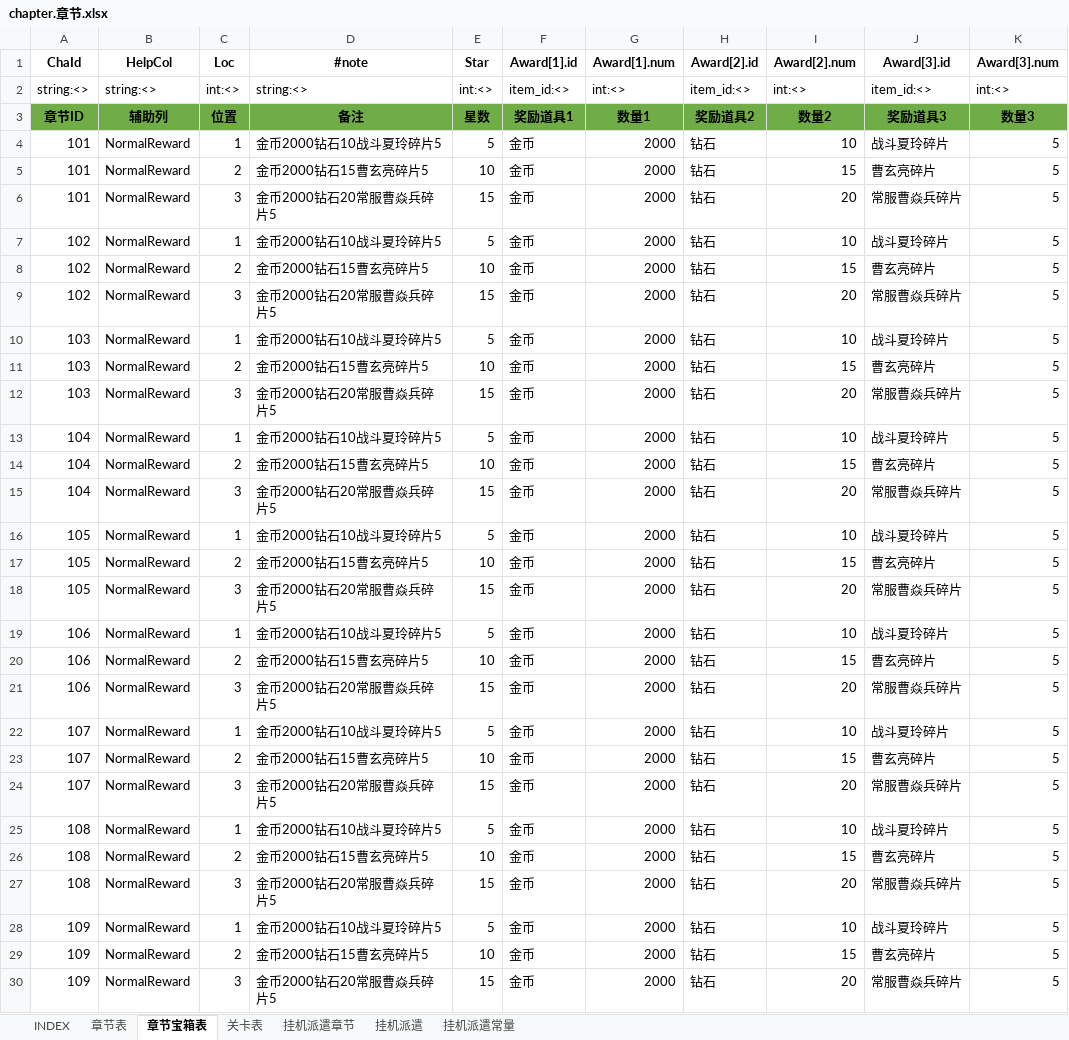
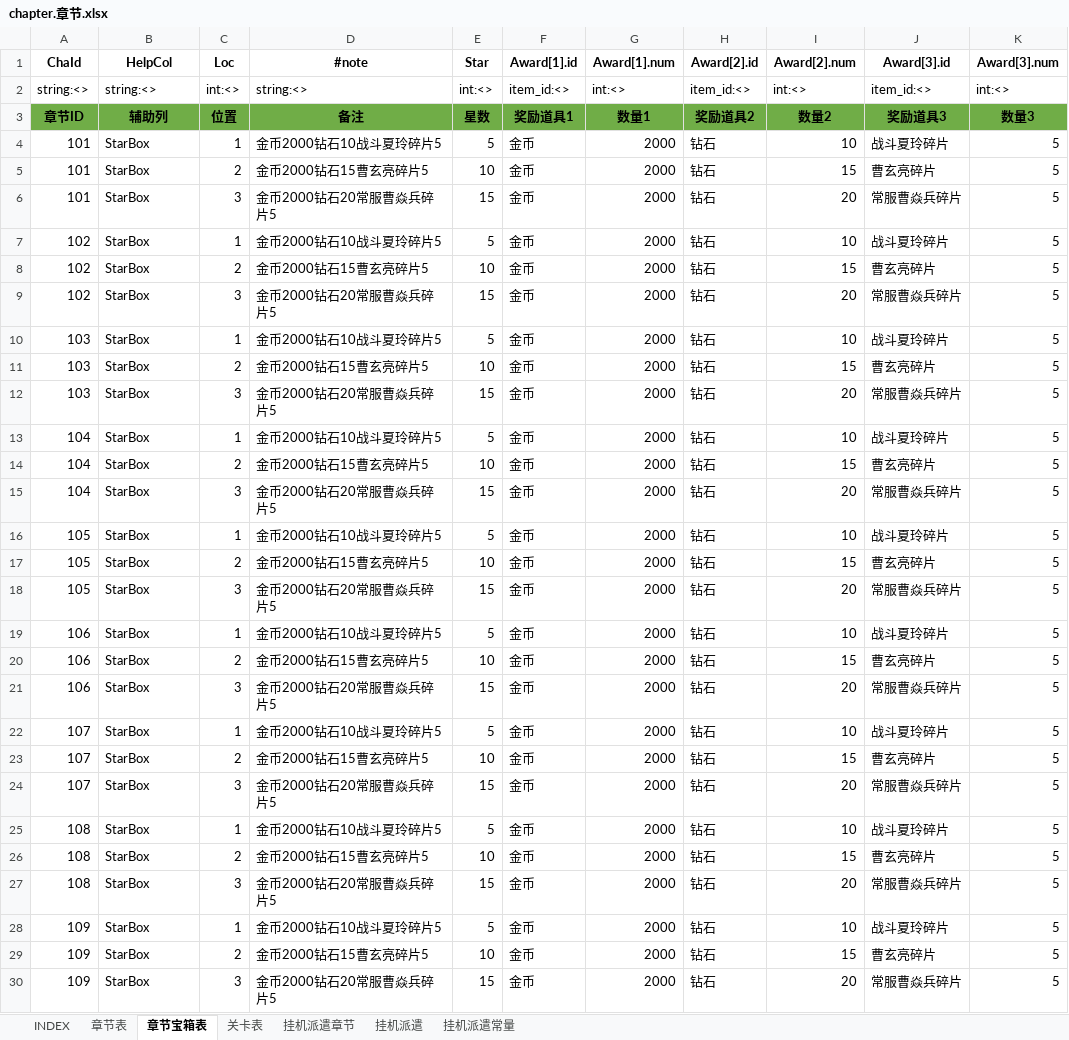
Before and after one commit to hataksumo/ExcelToLua, an Excel workbook: Excel/镇魂街/chapter.章节.xlsx, sheet 章节宝箱表, drawn as a sheet; only a part is shown; values as stored, in another font and other column widths than the file's, no borders; the diff covers the shown part only; the diff names each change by its address in the sheet, - before the commit and + after, or states it on an @@ line.

```diff
--- a/Excel/镇魂街/chapter.章节.xlsx (sheet 章节宝箱表)
+++ b/Excel/镇魂街/chapter.章节.xlsx (sheet 章节宝箱表)
-B4:B30 (HelpCol): NormalReward
+B4:B30 (HelpCol): StarBox
```
Also changed, not shown: 54 edited cells elsewhere in this sheet, sheet 关卡表, sheet 挂机派遣, sheet 章节表, sheet 挂机派遣章节, Excel/镇魂街/relic.神器.xlsx.
